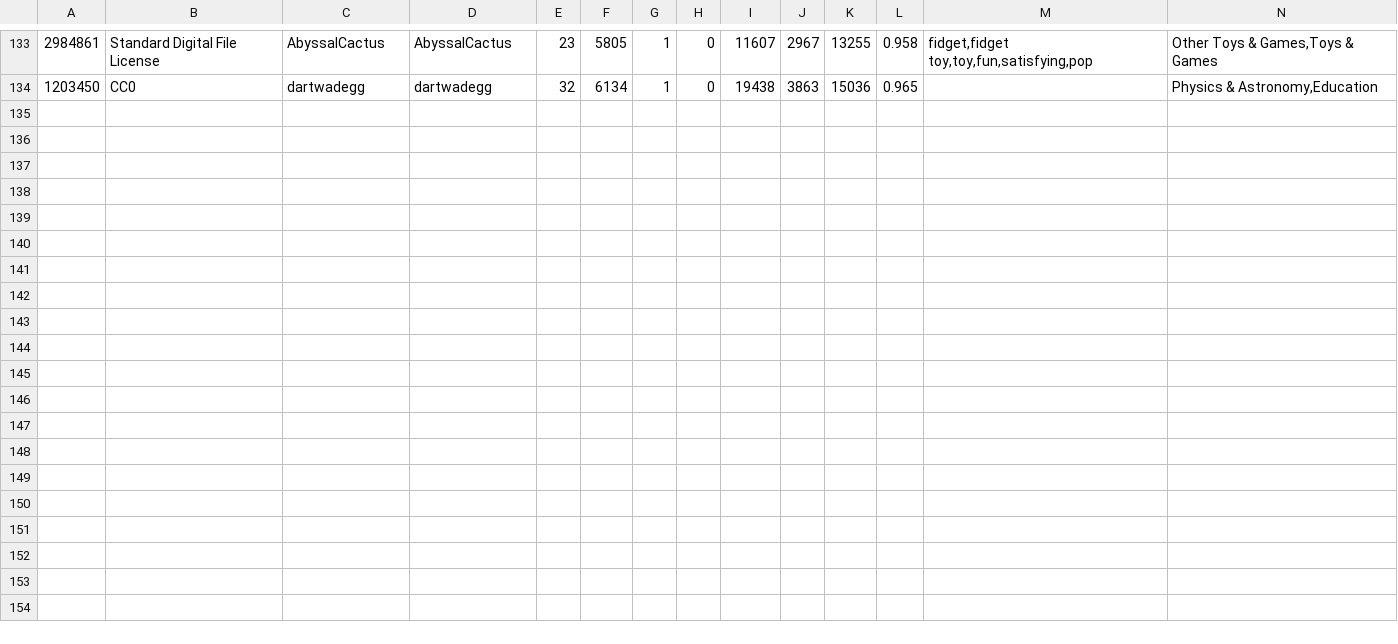
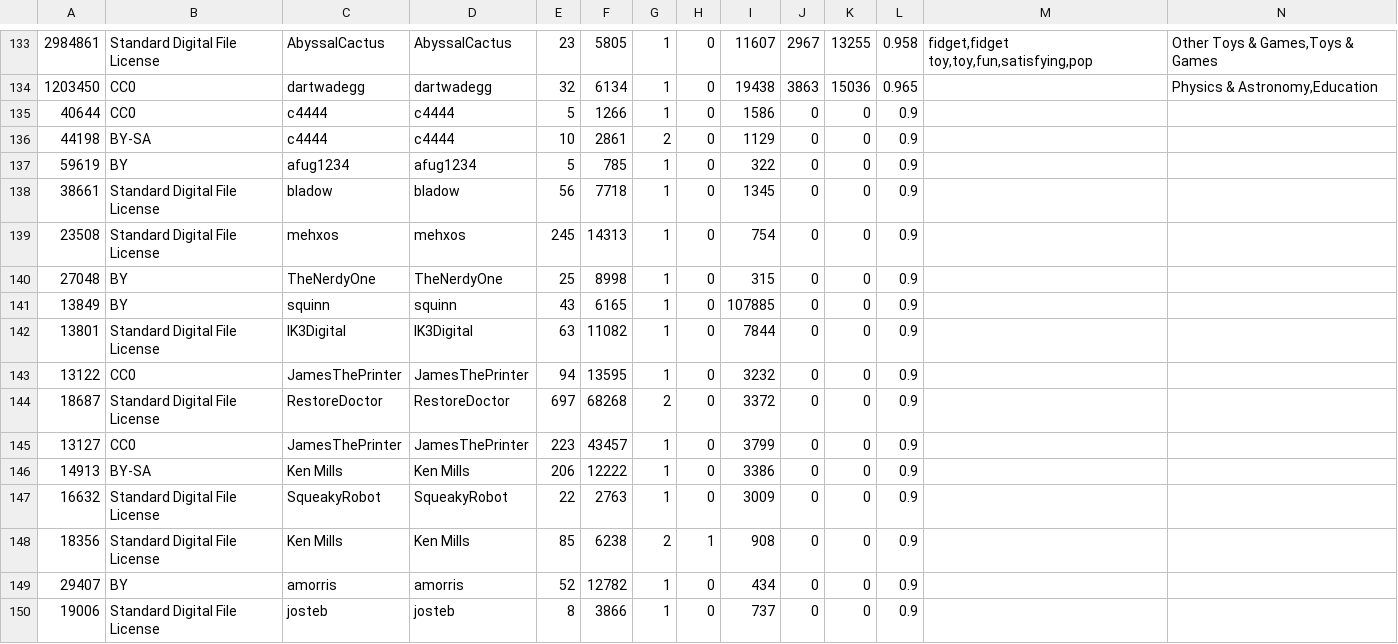
Before and after one commit to AYochelman/unit3d, a TSV file: data/makerworld-details.tsv, drawn as a sheet; only a part is shown, gaps mark what is left out; the diff names each change by its address in the sheet, - before the commit and + after, or states it on an @@ line.

```diff
--- a/data/makerworld-details.tsv
+++ b/data/makerworld-details.tsv
+row 135: 40644 | CC0 | c4444 | c4444 | 5 | 1266 | 1 | 0 | 1586 | 0 | 0 | 0.9
+row 136: 44198 | BY-SA | c4444 | c4444 | 10 | 2861 | 2 | 0 | 1129 | 0 | 0 | 0.9
+row 137: 59619 | BY | afug1234 | afug1234 | 5 | 785 | 1 | 0 | 322 | 0 | 0 | 0.9
+row 138: 38661 | Standard Digital File License | bladow | bladow | 56 | 7718 | 1 | 0 | 1345 | 0 | 0 | 0.9
+row 139: 23508 | Standard Digital File License | mehxos | mehxos | 245 | 14313 | 1 | 0 | 754 | 0 | 0 | 0.9
+row 140: 27048 | BY | TheNerdyOne | TheNerdyOne | 25 | 8998 | 1 | 0 | 315 | 0 | 0 | 0.9
+row 141: 13849 | BY | squinn | squinn | 43 | 6165 | 1 | 0 | 107885 | 0 | 0 | 0.9
+row 142: 13801 | Standard Digital File License | IK3Digital | IK3Digital | 63 | 11082 | 1 | 0 | 7844 | 0 | 0 | 0.9
+row 143: 13122 | CC0 | JamesThePrinter | JamesThePrinter | 94 | 13595 | 1 | 0 | 3232 | 0 | 0 | 0.9
+row 144: 18687 | Standard Digital File License | RestoreDoctor | RestoreDoctor | 697 | 68268 | 2 | 0 | 3372 | 0 | 0 | 0.9
+row 145: 13127 | CC0 | JamesThePrinter | JamesThePrinter | 223 | 43457 | 1 | 0 | 3799 | 0 | 0 | 0.9
+row 146: 14913 | BY-SA | Ken Mills | Ken Mills | 206 | 12222 | 1 | 0 | 3386 | 0 | 0 | 0.9
+row 147: 16632 | Standard Digital File License | SqueakyRobot | SqueakyRobot | 22 | 2763 | 1 | 0 | 3009 | 0 | 0 | 0.9
+row 148: 18356 | Standard Digital File License | Ken Mills | Ken Mills | 85 | 6238 | 2 | 1 | 908 | 0 | 0 | 0.9
+row 149: 29407 | BY | amorris | amorris | 52 | 12782 | 1 | 0 | 434 | 0 | 0 | 0.9
+row 150: 19006 | Standard Digital File License | josteb | josteb | 8 | 3866 | 1 | 0 | 737 | 0 | 0 | 0.9
```
Also changed, not shown: 16 other files.
